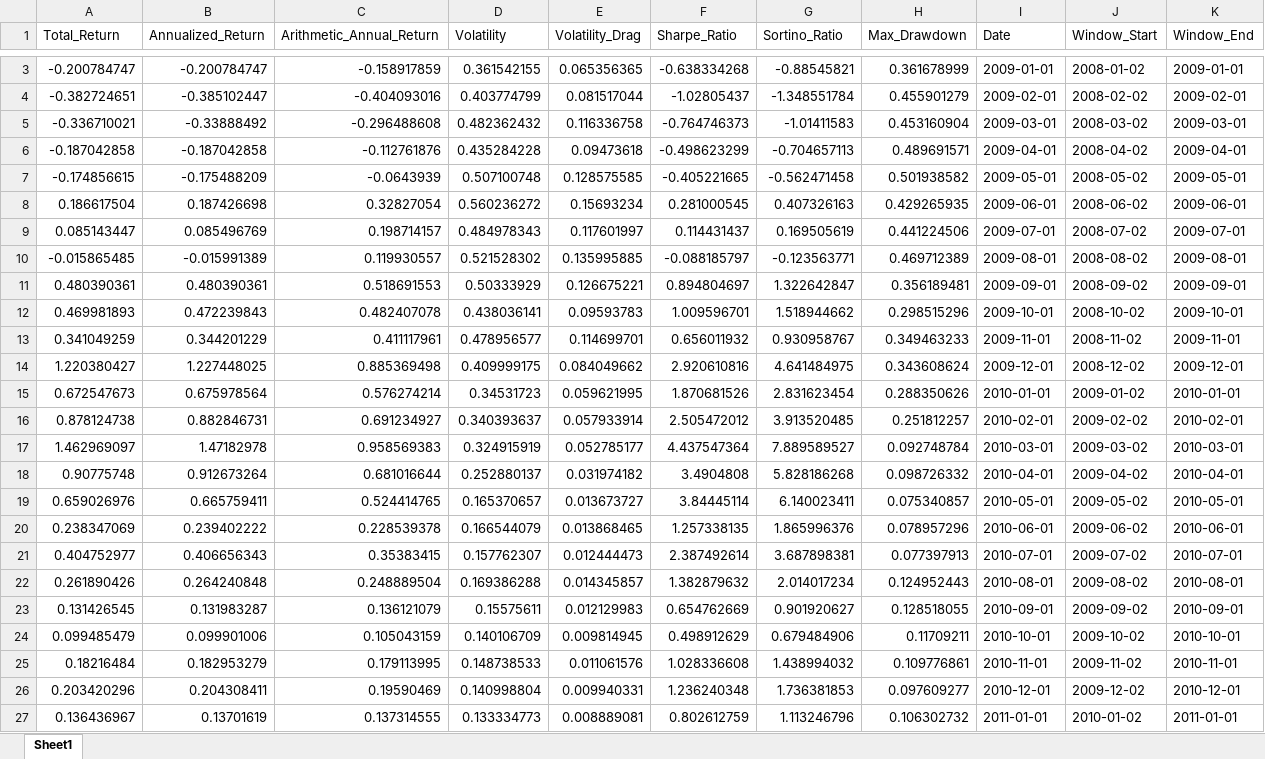
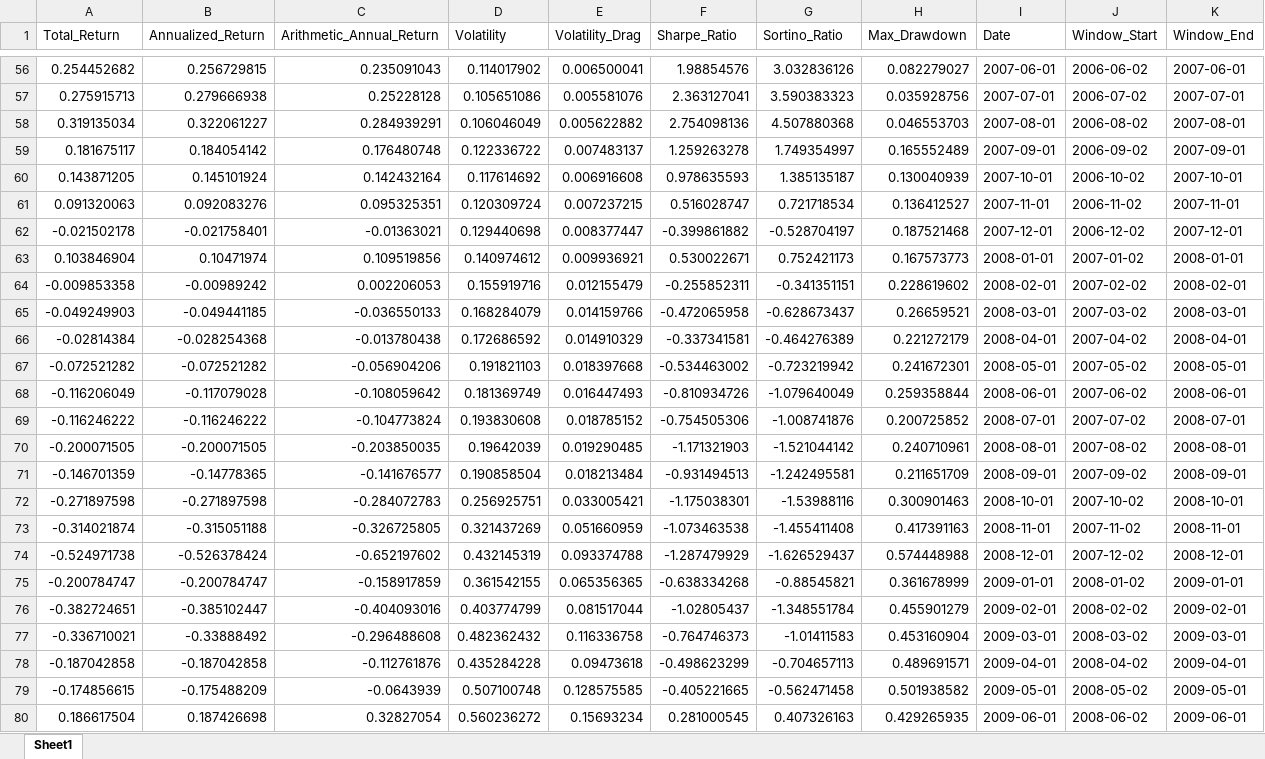
Before and after one commit to ophirke/fin377-work, an Excel workbook: outputs/summary_over_time.xlsx, sheet Sheet1, drawn as a sheet; only a part is shown, gaps mark what is left out; the shorter side is filled out with more unchanged rows; values as stored, in another font and other column widths than the file's, no borders; the diff covers the shown part only; the diff names each change by its address in the sheet, - before the commit and + after, or states it on an @@ line.

```diff
--- a/outputs/summary_over_time.xlsx (sheet Sheet1)
+++ b/outputs/summary_over_time.xlsx (sheet Sheet1)
+row 56: 0.254452682 | 0.256729815 | 0.235091043 | 0.114017902 | 0.006500041 | 1.98854576 | 3.032836126 | 0.082279027 | 2007-06-01 | 2006-06-02 | 2007-06-01
+row 57: 0.275915713 | 0.279666938 | 0.25228128 | 0.105651086 | 0.005581076 | 2.363127041 | 3.590383323 | 0.035928756 | 2007-07-01 | 2006-07-02 | 2007-07-01
+row 58: 0.319135034 | 0.322061227 | 0.284939291 | 0.106046049 | 0.005622882 | 2.754098136 | 4.507880368 | 0.046553703 | 2007-08-01 | 2006-08-02 | 2007-08-01
+row 59: 0.181675117 | 0.184054142 | 0.176480748 | 0.122336722 | 0.007483137 | 1.259263278 | 1.749354997 | 0.165552489 | 2007-09-01 | 2006-09-02 | 2007-09-01
+row 60: 0.143871205 | 0.145101924 | 0.142432164 | 0.117614692 | 0.006916608 | 0.978635593 | 1.385135187 | 0.130040939 | 2007-10-01 | 2006-10-02 | 2007-10-01
+row 61: 0.091320063 | 0.092083276 | 0.095325351 | 0.120309724 | 0.007237215 | 0.516028747 | 0.721718534 | 0.136412527 | 2007-11-01 | 2006-11-02 | 2007-11-01
+row 62: -0.021502178 | -0.021758401 | -0.01363021 | 0.129440698 | 0.008377447 | -0.399861882 | -0.528704197 | 0.187521468 | 2007-12-01 | 2006-12-02 | 2007-12-01
+row 63: 0.103846904 | 0.10471974 | 0.109519856 | 0.140974612 | 0.009936921 | 0.530022671 | 0.752421173 | 0.167573773 | 2008-01-01 | 2007-01-02 | 2008-01-01
+row 64: -0.009853358 | -0.00989242 | 0.002206053 | 0.155919716 | 0.012155479 | -0.255852311 | -0.341351151 | 0.228619602 | 2008-02-01 | 2007-02-02 | 2008-02-01
+row 65: -0.049249903 | -0.049441185 | -0.036550133 | 0.168284079 | 0.014159766 | -0.472065958 | -0.628673437 | 0.26659521 | 2008-03-01 | 2007-03-02 | 2008-03-01
+row 66: -0.02814384 | -0.028254368 | -0.013780438 | 0.172686592 | 0.014910329 | -0.337341581 | -0.464276389 | 0.221272179 | 2008-04-01 | 2007-04-02 | 2008-04-01
+row 67: -0.072521282 | -0.072521282 | -0.056904206 | 0.191821103 | 0.018397668 | -0.534463002 | -0.723219942 | 0.241672301 | 2008-05-01 | 2007-05-02 | 2008-05-01
+row 68: -0.116206049 | -0.117079028 | -0.108059642 | 0.181369749 | 0.016447493 | -0.810934726 | -1.079640049 | 0.259358844 | 2008-06-01 | 2007-06-02 | 2008-06-01
+row 69: -0.116246222 | -0.116246222 | -0.104773824 | 0.193830608 | 0.018785152 | -0.754505306 | -1.008741876 | 0.200725852 | 2008-07-01 | 2007-07-02 | 2008-07-01
+row 70: -0.200071505 | -0.200071505 | -0.203850035 | 0.19642039 | 0.019290485 | -1.171321903 | -1.521044142 | 0.240710961 | 2008-08-01 | 2007-08-02 | 2008-08-01
+row 71: -0.146701359 | -0.14778365 | -0.141676577 | 0.190858504 | 0.018213484 | -0.931494513 | -1.242495581 | 0.211651709 | 2008-09-01 | 2007-09-02 | 2008-09-01
+row 72: -0.271897598 | -0.271897598 | -0.284072783 | 0.256925751 | 0.033005421 | -1.175038301 | -1.53988116 | 0.300901463 | 2008-10-01 | 2007-10-02 | 2008-10-01
+row 73: -0.314021874 | -0.315051188 | -0.326725805 | 0.321437269 | 0.051660959 | -1.073463538 | -1.455411408 | 0.417391163 | 2008-11-01 | 2007-11-02 | 2008-11-01
+row 74: -0.524971738 | -0.526378424 | -0.652197602 | 0.432145319 | 0.093374788 | -1.287479929 | -1.626529437 | 0.574448988 | 2008-12-01 | 2007-12-02 | 2008-12-01
```
Also changed, not shown: 54 added rows and 1 removed row elsewhere in this sheet, outputs/factor_analysis.xlsx, 13 other files.
